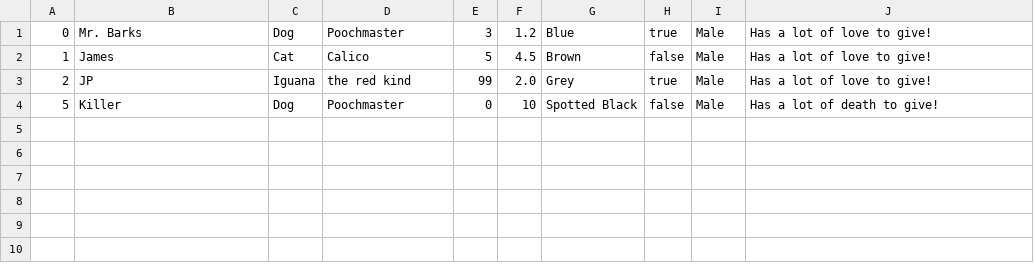
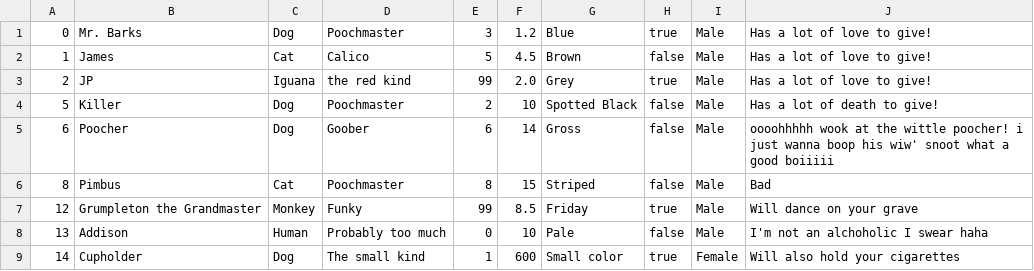
Before and after one commit to CS-205-S21/team_1_4, a CSV file: pet_tinder/database/00_build_db/pet.csv, drawn as a sheet.

Commit message:
Gift for Addison

```diff
--- a/pet_tinder/database/00_build_db/pet.csv
+++ b/pet_tinder/database/00_build_db/pet.csv
@@ -3,2 +3,7 @@
 2,JP,Iguana,the red kind,99,2.0,Grey,true,Male,Has a lot of love to give!
-5,Killer,Dog,Poochmaster,0,10,Spotted Black,false,Male,Has a lot of death to give!
+5,Killer,Dog,Poochmaster,2,10,Spotted Black,false,Male,Has a lot of death to give!
+6,Poocher,Dog,Goober,6,14,Gross,false,Male,oooohhhhh wook at the wittle poocher! i just wanna boop his wiw' snoot what a good boiiiii
+8,Pimbus,Cat,Poochmaster,8,15,Striped,false,Male,Bad
+12,Grumpleton the Grandmaster,Monkey,Funky,99,8.5,Friday,true,Male,Will dance on your grave
+13,Addison,Human,Probably too much,0,10,Pale,false,Male,"I'm not an alchoholic I swear haha"
+14,Cupholder,Dog,The small kind,1,600,Small color,true,Female,Will also hold your cigarettes
```
Also changed, not shown: pet_tinder/database/00_build_db/adopter.csv, 15 other files.
